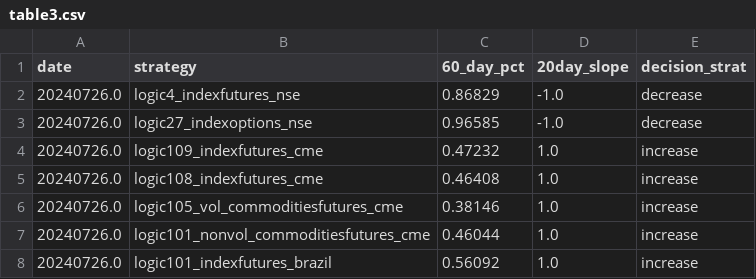
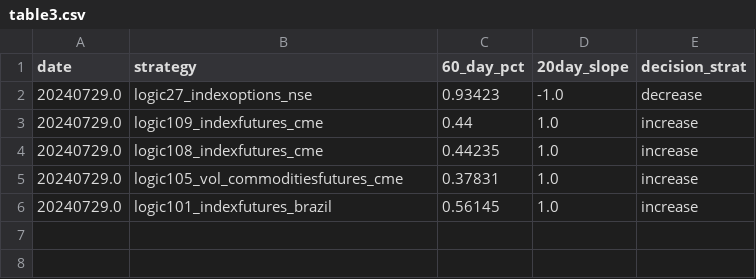
Before and after one commit to kanika-create/alloc, a CSV file: table3.csv, drawn as a sheet.

```diff
--- a/table3.csv
+++ b/table3.csv
@@ -1,8 +1,6 @@
 date,strategy,60_day_pct,20day_slope,decision_strat
-20240726.0,logic4_indexfutures_nse,0.86829,-1.0,decrease
-20240726.0,logic27_indexoptions_nse,0.96585,-1.0,decrease
-20240726.0,logic109_indexfutures_cme,0.47232,1.0,increase
-20240726.0,logic108_indexfutures_cme,0.46408,1.0,increase
-20240726.0,logic105_vol_commoditiesfutures_cme,0.38146,1.0,increase
-20240726.0,logic101_nonvol_commoditiesfutures_cme,0.46044,1.0,increase
-20240726.0,logic101_indexfutures_brazil,0.56092,1.0,increase
+20240729.0,logic27_indexoptions_nse,0.93423,-1.0,decrease
+20240729.0,logic109_indexfutures_cme,0.44,1.0,increase
+20240729.0,logic108_indexfutures_cme,0.44235,1.0,increase
+20240729.0,logic105_vol_commoditiesfutures_cme,0.37831,1.0,increase
+20240729.0,logic101_indexfutures_brazil,0.56145,1.0,increase
```
Also changed, not shown: table1.csv, table2.csv.
